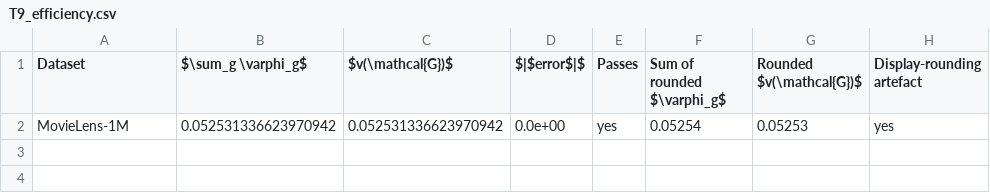
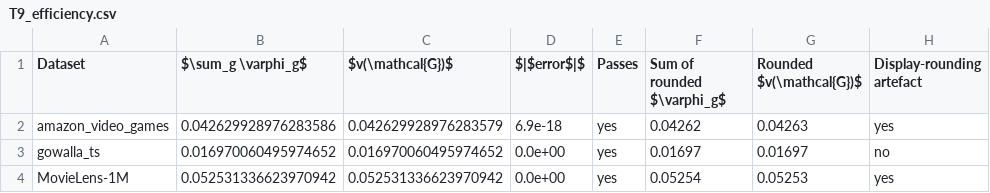
Before and after one commit to mouadlouhichi/signalshap-code, a CSV file: artefacts/tables/T9_efficiency.csv, drawn as a sheet.

```diff
--- a/artefacts/tables/T9_efficiency.csv
+++ b/artefacts/tables/T9_efficiency.csv
@@ -1,2 +1,4 @@
 Dataset,$\sum_g \varphi_g$,$v(\mathcal{G})$,$|$error$|$,Passes,Sum of rounded $\varphi_g$,Rounded $v(\mathcal{G})$,Display-rounding artefact
+amazon_video_games,0.042629928976283586,0.042629928976283579,6.9e-18,yes,0.04262,0.04263,yes
+gowalla_ts,0.016970060495974652,0.016970060495974652,0.0e+00,yes,0.01697,0.01697,no
 MovieLens-1M,0.052531336623970942,0.052531336623970942,0.0e+00,yes,0.05254,0.05253,yes
```
Also changed, not shown: artefacts/tables/T2_datasets.csv, artefacts/tables/T5_main_results.csv, 34 other files.
